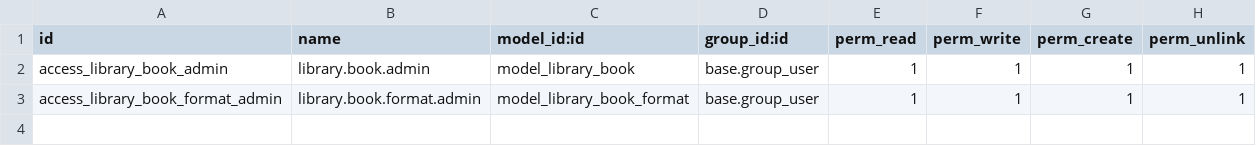
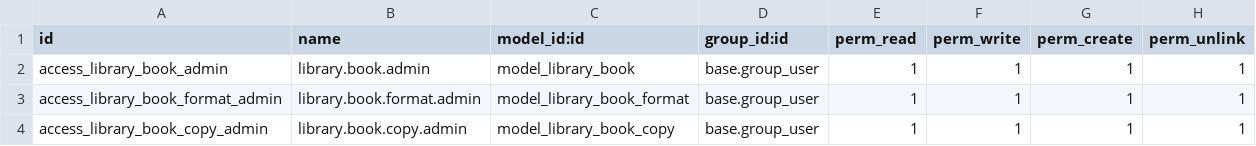
Before and after one commit to germansantacruz/odoo-training, a CSV file: addons/library_management/security/ir.model.access.csv, drawn as a sheet.

```diff
--- a/addons/library_management/security/ir.model.access.csv
+++ b/addons/library_management/security/ir.model.access.csv
@@ -3 +3,2 @@ access_library_book_admin,library.book.admin,model_library_book,base.group_user,
 access_library_book_format_admin,library.book.format.admin,model_library_book_format,base.group_user,1,1,1,1
+access_library_book_copy_admin,library.book.copy.admin,model_library_book_copy,base.group_user,1,1,1,1
```
Also changed, not shown: 4 other files.
